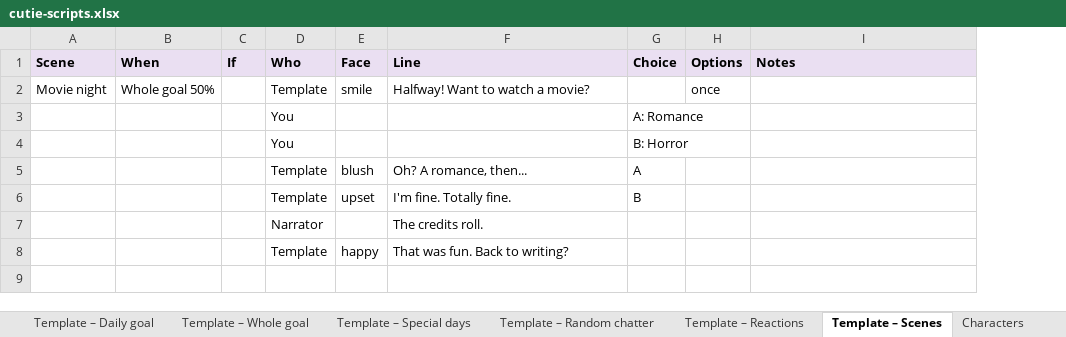
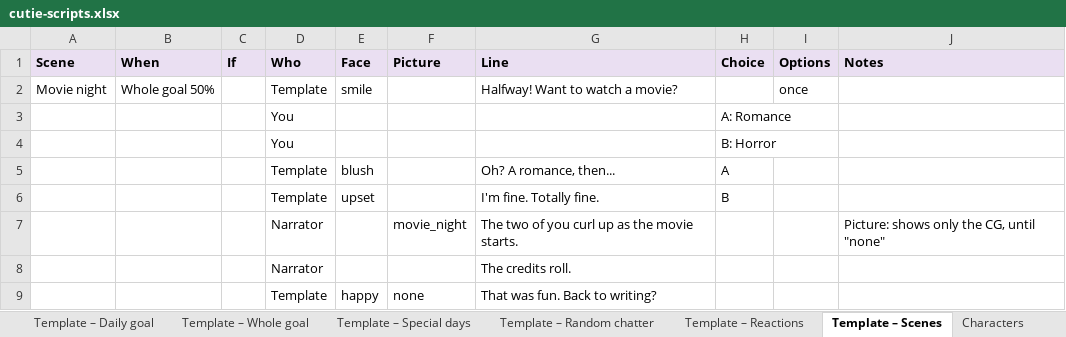
Before and after one commit to srli/cutie_counter, an Excel workbook: content/cutie-scripts.xlsx, sheet Template – Scenes, drawn as a sheet; values as stored, in another font and other column widths than the file's, no borders; the diff names each change by its address in the sheet, - before the commit and + after, or states it on an @@ line.

Commit message:
Workbook: Picture column in Scenes

```diff
--- a/content/cutie-scripts.xlsx (sheet Template – Scenes)
+++ b/content/cutie-scripts.xlsx (sheet Template – Scenes)
+column F (Picture), row 9: none
+row 7:  |  |  | Narrator |  | movie_night | The two of you curl up as the movie starts. |  |  | Picture: shows only the CG, until "none"
```
Also changed, not shown: sheet Ryder – Scenes, sheet Cheat sheet.
